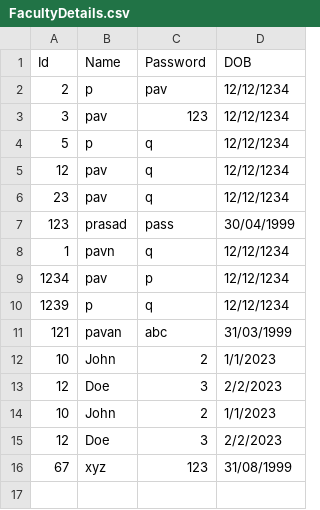
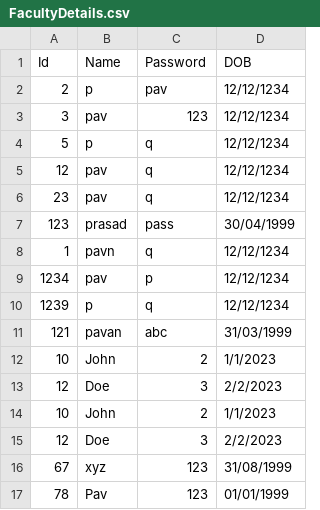
Before and after one commit to pavankumar0831/Automated-Attendance-based-on-Facial-Recognition-, a CSV file: data/FacultyDetails.csv, drawn as a sheet.

Commit message:
Upload CSV list

```diff
--- a/data/FacultyDetails.csv
+++ b/data/FacultyDetails.csv
@@ -16 +16,2 @@ Id,Name,Password,DOB
 67,xyz,123,31/08/1999
+78,Pav,123,01/01/1999
```
